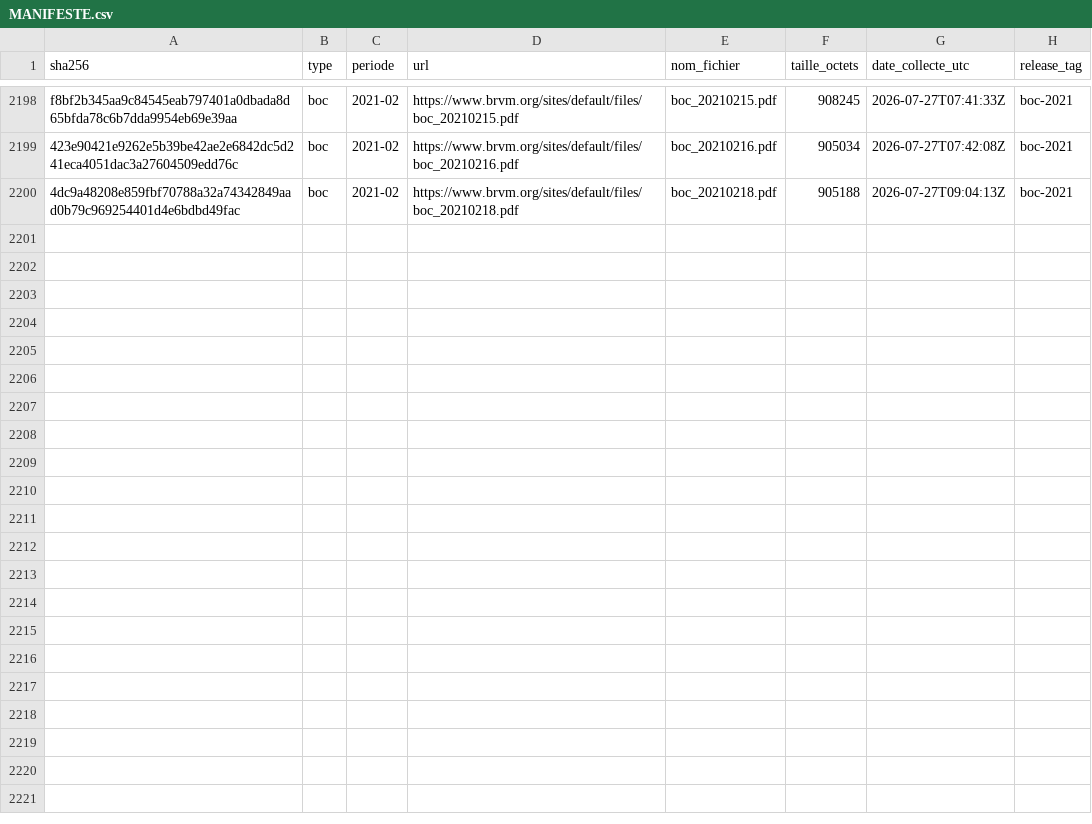
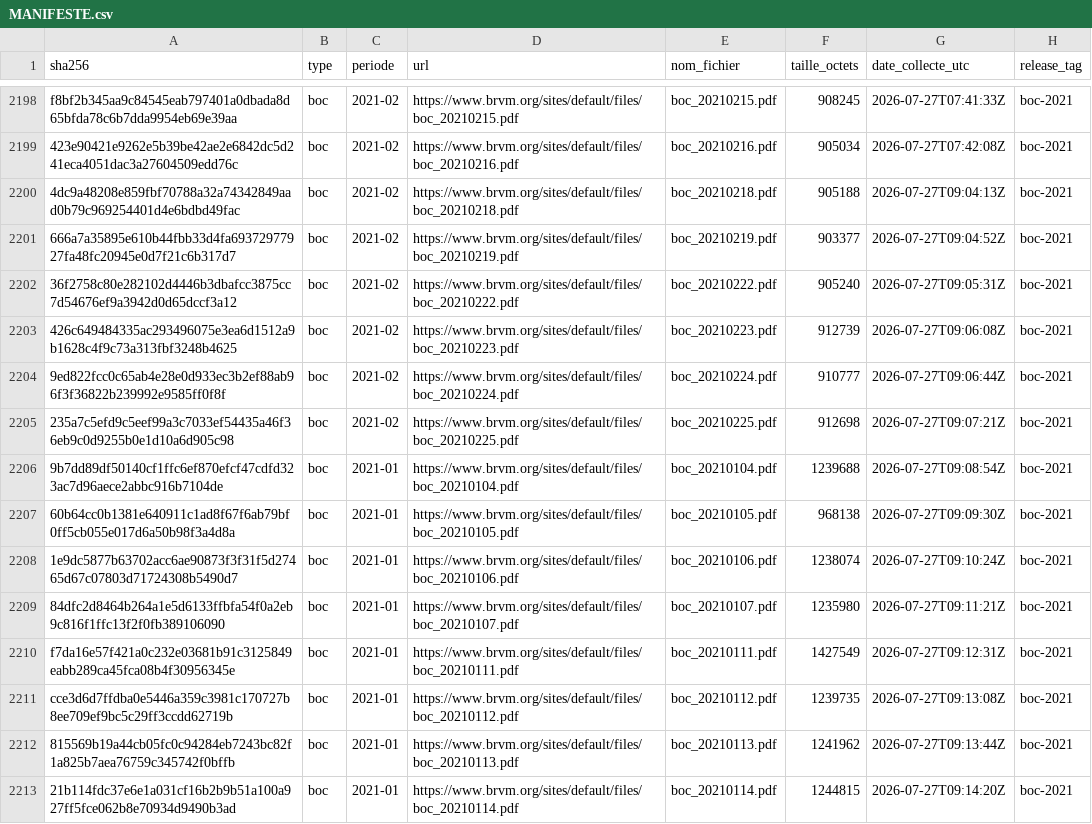
Before and after one commit to armelrosario-sys/brvm-data-pipeline, a CSV file: MANIFESTE.csv, drawn as a sheet; only a part is shown, gaps mark what is left out.

```diff
--- a/MANIFESTE.csv
+++ b/MANIFESTE.csv
@@ -2200 +2200,14 @@ f8bf2b345aa9c84545eab797401a0dbada8d65bfda78c6b7dda9954eb69e39aa,boc,2021-02,htt
 4dc9a48208e859fbf70788a32a74342849aad0b79c969254401d4e6bdbd49fac,boc,2021-02,https://www.brvm.org/sites/default/files/boc_20210218.pdf,boc_20210218.pdf,905188,2026-07-27T09:04:13Z,boc-2021
+666a7a35895e610b44fbb33d4fa69372977927fa48fc20945e0d7f21c6b317d7,boc,2021-02,https://www.brvm.org/sites/default/files/boc_20210219.pdf,boc_20210219.pdf,903377,2026-07-27T09:04:52Z,boc-2021
+36f2758c80e282102d4446b3dbafcc3875cc7d54676ef9a3942d0d65dccf3a12,boc,2021-02,https://www.brvm.org/sites/default/files/boc_20210222.pdf,boc_20210222.pdf,905240,2026-07-27T09:05:31Z,boc-2021
+426c649484335ac293496075e3ea6d1512a9b1628c4f9c73a313fbf3248b4625,boc,2021-02,https://www.brvm.org/sites/default/files/boc_20210223.pdf,boc_20210223.pdf,912739,2026-07-27T09:06:08Z,boc-2021
+9ed822fcc0c65ab4e28e0d933ec3b2ef88ab96f3f36822b239992e9585ff0f8f,boc,2021-02,https://www.brvm.org/sites/default/files/boc_20210224.pdf,boc_20210224.pdf,910777,2026-07-27T09:06:44Z,boc-2021
+235a7c5efd9c5eef99a3c7033ef54435a46f36eb9c0d9255b0e1d10a6d905c98,boc,2021-02,https://www.brvm.org/sites/default/files/boc_20210225.pdf,boc_20210225.pdf,912698,2026-07-27T09:07:21Z,boc-2021
+9b7dd89df50140cf1ffc6ef870efcf47cdfd323ac7d96aece2abbc916b7104de,boc,2021-01,https://www.brvm.org/sites/default/files/boc_20210104.pdf,boc_20210104.pdf,1239688,2026-07-27T09:08:54Z,boc-2021
+60b64cc0b1381e640911c1ad8f67f6ab79bf0ff5cb055e017d6a50b98f3a4d8a,boc,2021-01,https://www.brvm.org/sites/default/files/boc_20210105.pdf,boc_20210105.pdf,968138,2026-07-27T09:09:30Z,boc-2021
+1e9dc5877b63702acc6ae90873f3f31f5d27465d67c07803d71724308b5490d7,boc,2021-01,https://www.brvm.org/sites/default/files/boc_20210106.pdf,boc_20210106.pdf,1238074,2026-07-27T09:10:24Z,boc-2021
+84dfc2d8464b264a1e5d6133ffbfa54f0a2eb9c816f1ffc13f2f0fb389106090,boc,2021-01,https://www.brvm.org/sites/default/files/boc_20210107.pdf,boc_20210107.pdf,1235980,2026-07-27T09:11:21Z,boc-2021
+f7da16e57f421a0c232e03681b91c3125849eabb289ca45fca08b4f30956345e,boc,2021-01,https://www.brvm.org/sites/default/files/boc_20210111.pdf,boc_20210111.pdf,1427549,2026-07-27T09:12:31Z,boc-2021
+cce3d6d7ffdba0e5446a359c3981c170727b8ee709ef9bc5c29ff3ccdd62719b,boc,2021-01,https://www.brvm.org/sites/default/files/boc_20210112.pdf,boc_20210112.pdf,1239735,2026-07-27T09:13:08Z,boc-2021
+815569b19a44cb05fc0c94284eb7243bc82f1a825b7aea76759c345742f0bffb,boc,2021-01,https://www.brvm.org/sites/default/files/boc_20210113.pdf,boc_20210113.pdf,1241962,2026-07-27T09:13:44Z,boc-2021
+21b114fdc37e6e1a031cf16b2b9b51a100a927ff5fce062b8e70934d9490b3ad,boc,2021-01,https://www.brvm.org/sites/default/files/boc_20210114.pdf,boc_20210114.pdf,1244815,2026-07-27T09:14:20Z,boc-2021
```
Also changed, not shown: 3 other files.
